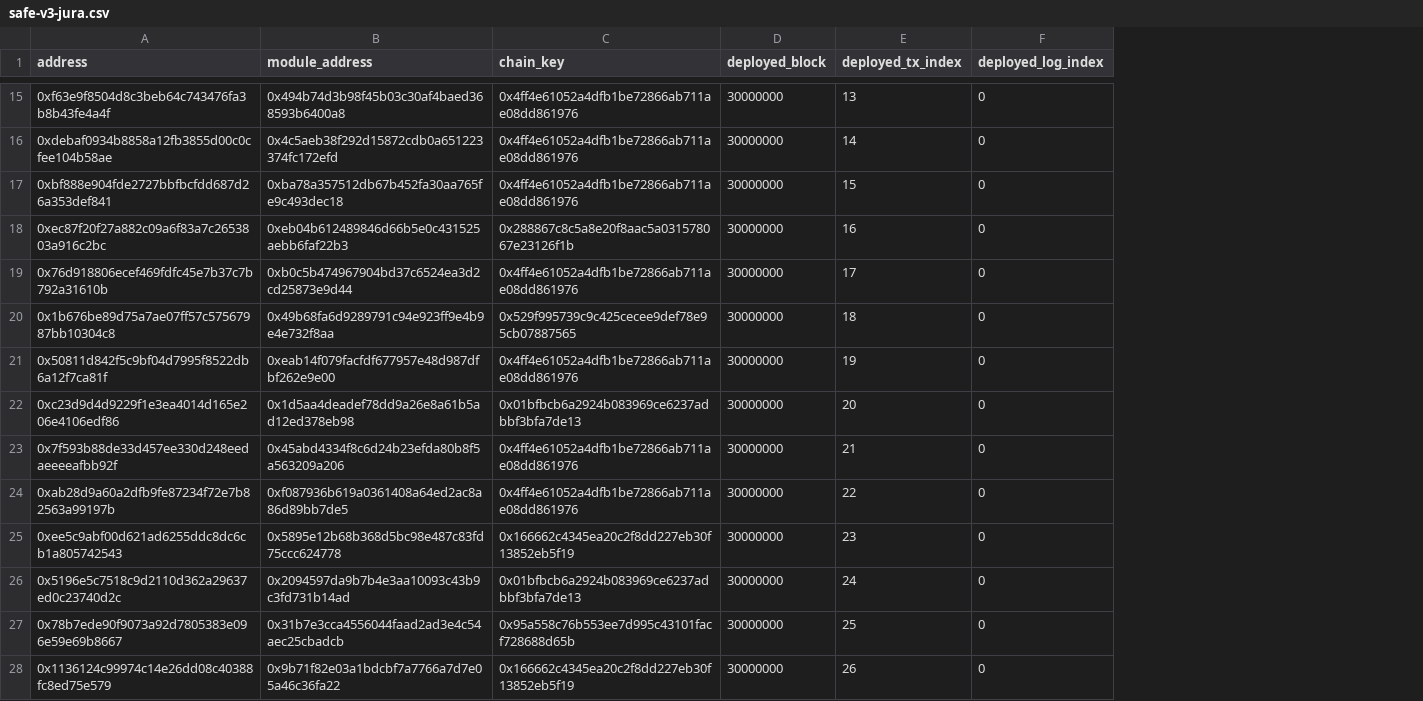
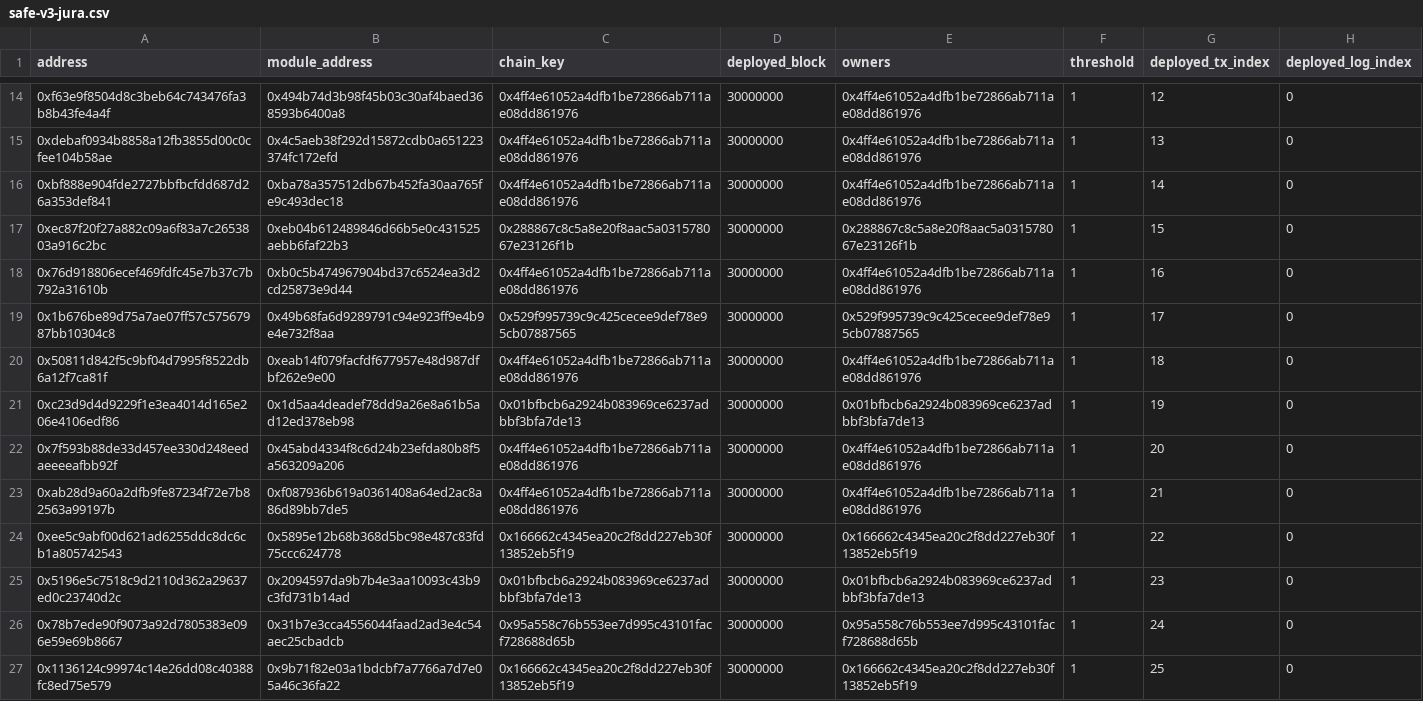
Before and after one commit to hoprnet/blokli, a CSV file: db/migration/src/data/safe-v3-jura.csv, drawn as a sheet; only a part is shown, gaps mark what is left out; addresses are those after the commit; the diff covers the shown part only; the diff names each change by its address in the sheet, - before the commit and + after, or states it on an @@ line.

Commit message:
feat: extend the pre-seeded safe list with owners

```diff
--- a/db/migration/src/data/safe-v3-jura.csv
+++ b/db/migration/src/data/safe-v3-jura.csv
+column E (owners), rows 14-27: 0x4ff4e61052a4dfb1be72866ab711ae08dd861976 | 0x4ff4e61052a4dfb1be72866ab711ae08dd861976 | 0x4ff4e61052a4dfb1be72866ab711ae08dd861976 | 0x288867c8c5a8e20f8aac5a031578067e23126f1b | 0x4ff4e61052a4dfb1be72866ab711ae08dd861976 | 0x529f995739c9c425cecee9def78e95cb07887565 | 0x4ff4e61052a4dfb1be72866ab711ae08dd861976 | 0x01bfbcb6a2924b083969ce6237adbbf3bfa7de13 | 0x4ff4e61052a4dfb1be72866ab711ae08dd861976 | 0x4ff4e61052a4dfb1be72866ab711ae08dd861976 | 0x166662c4345ea20c2f8dd227eb30f13852eb5f19 | 0x01bfbcb6a2924b083969ce6237adbbf3bfa7de13 | 0x95a558c76b553ee7d995c43101facf728688d65b | 0x166662c4345ea20c2f8dd227eb30f13852eb5f19
+column F (threshold), rows 14-27: all 1
-G14 (deployed_tx_index): 13
+G14 (deployed_tx_index): 12
-G15 (deployed_tx_index): 14
+G15 (deployed_tx_index): 13
-G16 (deployed_tx_index): 15
+G16 (deployed_tx_index): 14
-G17 (deployed_tx_index): 16
+G17 (deployed_tx_index): 15
-G18 (deployed_tx_index): 17
+G18 (deployed_tx_index): 16
-G19 (deployed_tx_index): 18
+G19 (deployed_tx_index): 17
-G20 (deployed_tx_index): 19
+G20 (deployed_tx_index): 18
-G21 (deployed_tx_index): 20
+G21 (deployed_tx_index): 19
-G22 (deployed_tx_index): 21
+G22 (deployed_tx_index): 20
-G23 (deployed_tx_index): 22
+G23 (deployed_tx_index): 21
-G24 (deployed_tx_index): 23
+G24 (deployed_tx_index): 22
-G25 (deployed_tx_index): 24
+G25 (deployed_tx_index): 23
-G26 (deployed_tx_index): 25
+G26 (deployed_tx_index): 24
-G27 (deployed_tx_index): 26
+G27 (deployed_tx_index): 25
```
Also changed, not shown: 2 removed rows and 64 edited cells elsewhere in this file, 9 other files.
